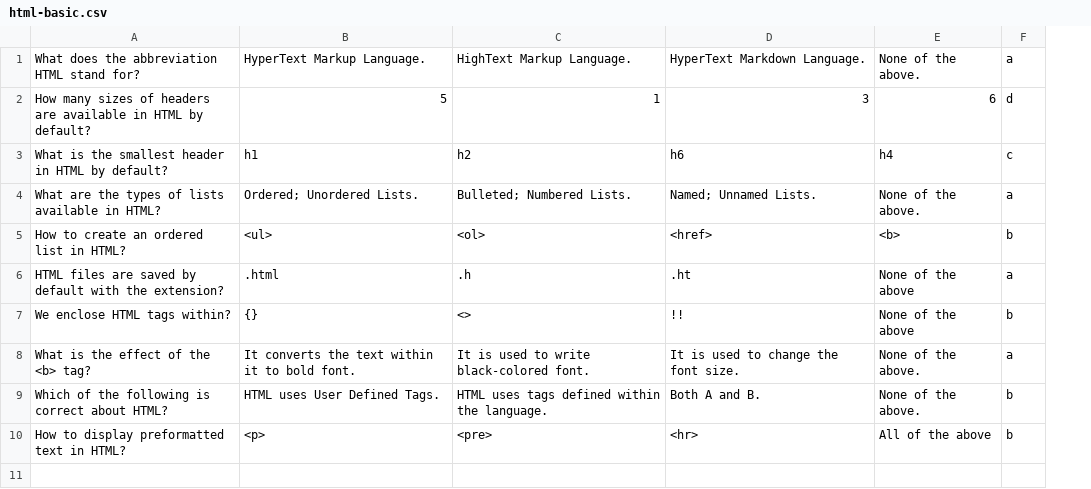
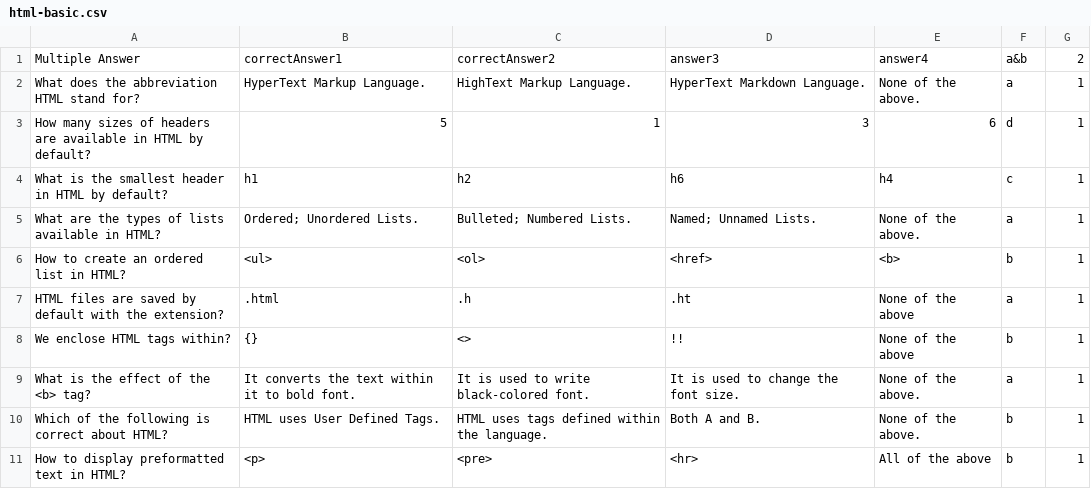
Before and after one commit to radwija/mcq-system-java, a CSV file: out/production/Summative-MCQ Project/mcq/html-basic.csv, drawn as a sheet; addresses are those after the commit; the diff names each change by its address in the sheet, - before the commit and + after, or states it on an @@ line.

Commit message:
figuring out multiple answer

```diff
--- a/out/production/Summative-MCQ Project/mcq/html-basic.csv
+++ b/out/production/Summative-MCQ Project/mcq/html-basic.csv
+column G, rows 2-11: all 1
+row 1: Multiple Answer | correctAnswer1 | correctAnswer2 | answer3 | answer4 | a&b | 2
```
Also changed, not shown: out/production/Summative-MCQ Project/mcq/java-basic.csv, src/mcq/html-basic.csv, 7 other files.
